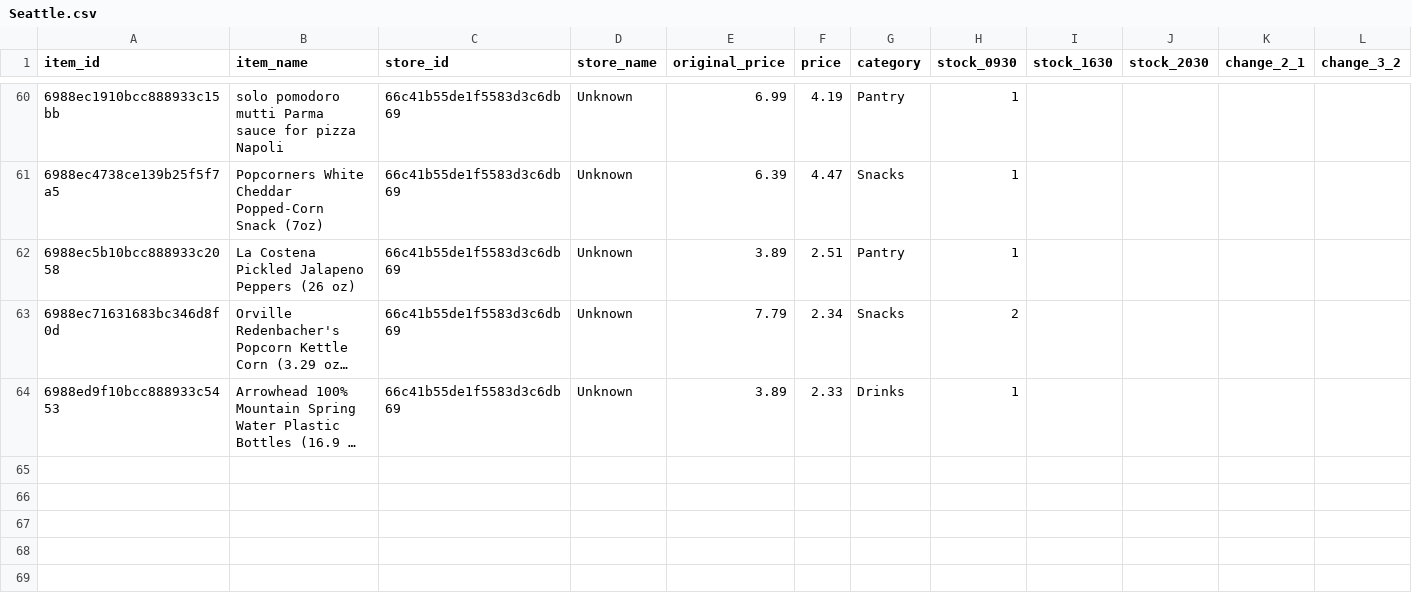
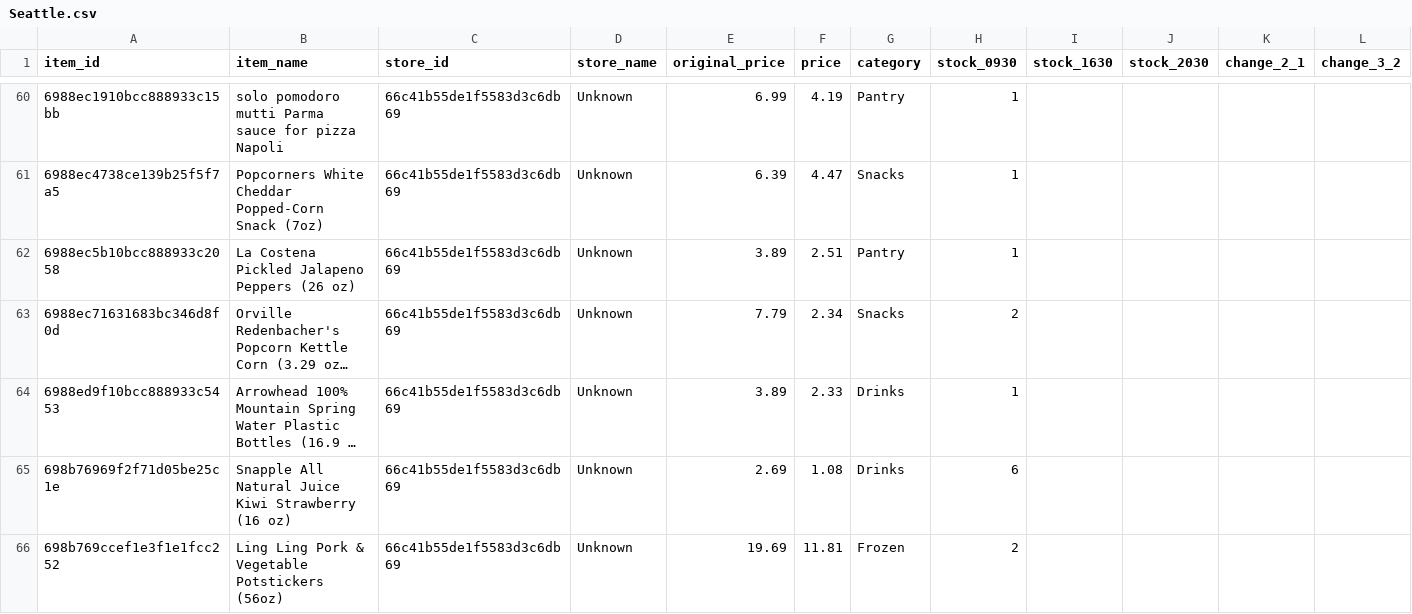
Before and after one commit to youhearation/flashfood-scraper, a CSV file: summary/20260210/Seattle.csv, drawn as a sheet; only a part is shown, gaps mark what is left out; long unchanged cells end in …; rows hold the shown columns only; the diff names each change by its address in the sheet, - before the commit and + after, or states it on an @@ line.

```diff
--- a/summary/20260210/Seattle.csv
+++ b/summary/20260210/Seattle.csv
+row 65: 698b76969f2f71d05be25c1e | Snapple All Natural Juice Kiwi Strawberry (16 oz) | 66c41b55de1f5583d3c6db69 | Unknown | 2.69 | 1.08 | Drinks | 6
+row 66: 698b769ccef1e3f1e1fcc252 | Ling Ling Pork & Vegetable Potstickers (56oz) | 66c41b55de1f5583d3c6db69 | Unknown | 19.69 | 11.81 | Frozen | 2
```
Also changed, not shown: data/west_20260210-0930.csv, summary/20260210/Vancouver.csv, 3 other files.
